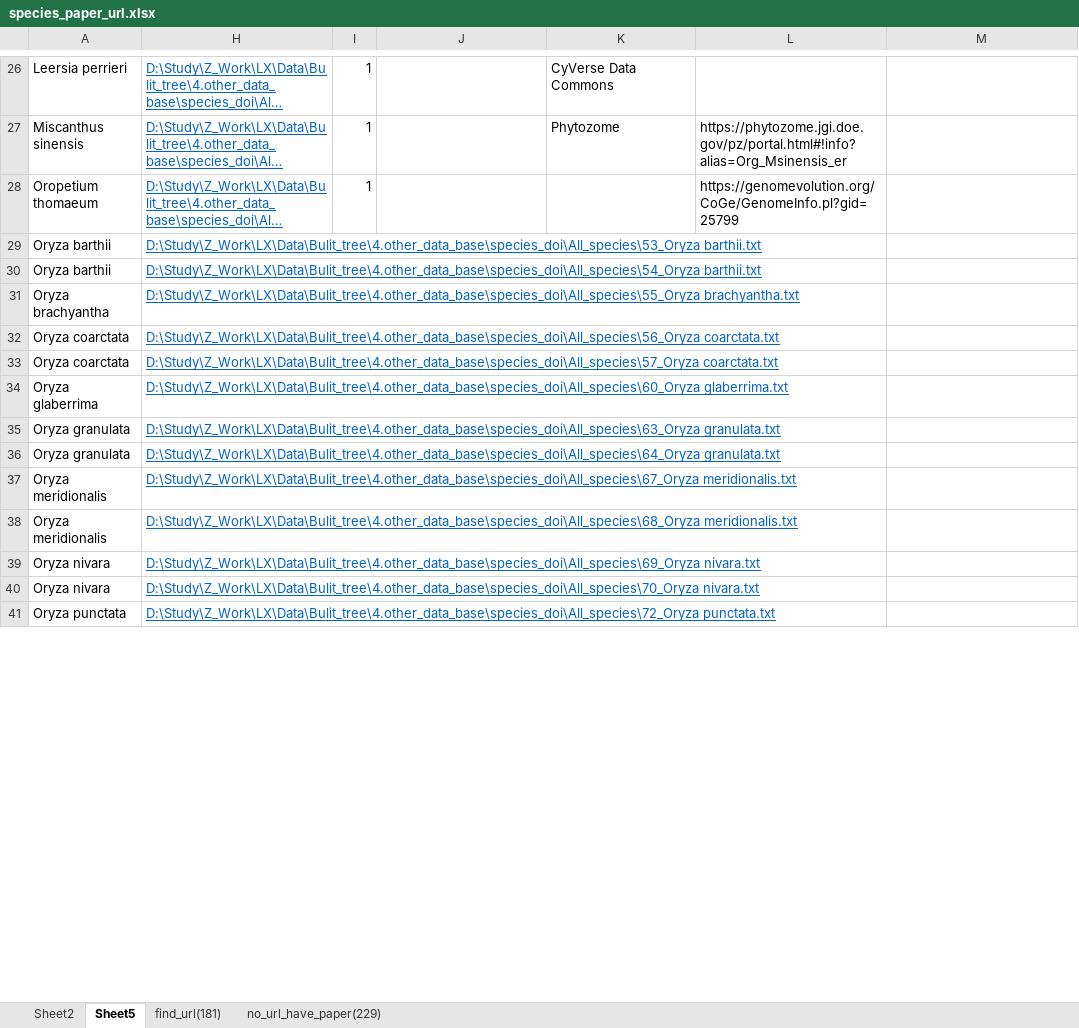
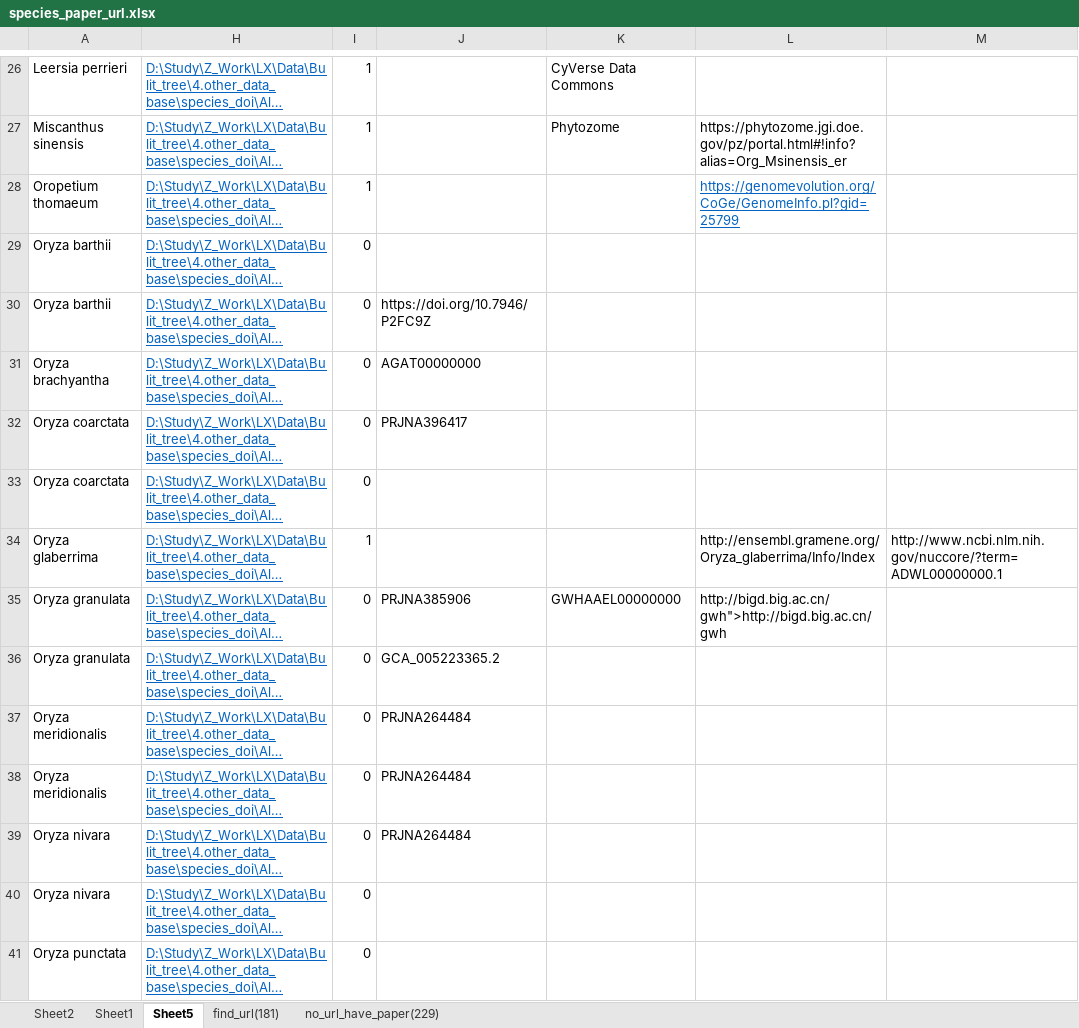
Before and after one commit to dydazy/DATA_record, an Excel workbook: According to Projection/Bulit_tree/6.Literature mining/species_paper_url.xlsx, sheet Sheet5, drawn as a sheet; only a part is shown, gaps mark what is left out; long unchanged cells end in …; values as stored, in another font and other column widths than the file's, no borders; the diff covers the shown part only; the diff names each change by its address in the sheet, - before the commit and + after, or states it on an @@ line.

```diff
--- a/According to Projection/Bulit_tree/6.Literature mining/species_paper_url.xlsx (sheet Sheet5)
+++ b/According to Projection/Bulit_tree/6.Literature mining/species_paper_url.xlsx (sheet Sheet5)
+sheet tab: Sheet1
@@ L28 underline: off → on, text colour: black → #0563C1 @@
-I29:I33: (empty)
+I29:I33: 0
-J30: (empty)
+J30: https://doi.org/10.7946/P2FC9Z
-J31: (empty)
+J31: AGAT00000000
-J32: (empty)
+J32: PRJNA396417
-I34: (empty)
+I34: 1
-L34: (empty)
+L34: http://ensembl.gramene.org/Oryza_glaberrima/Info/Index
-M34: (empty)
+M34: http://www.ncbi.nlm.nih.gov/nuccore/?term=ADWL00000000.1
-I35:I41: (empty)
+I35:I41: 0
-J35: (empty)
+J35: PRJNA385906
-K35: (empty)
+K35: GWHAAEL00000000
-L35: (empty)
+L35: http://bigd.big.ac.cn/gwh">http://bigd.big.ac.cn/gwh
-J36: (empty)
+J36: GCA_005223365.2
-J37:J39: (empty)
+J37:J39: PRJNA264484
```
Also changed, not shown: 458 edited cells elsewhere in this sheet, 1 other file.
